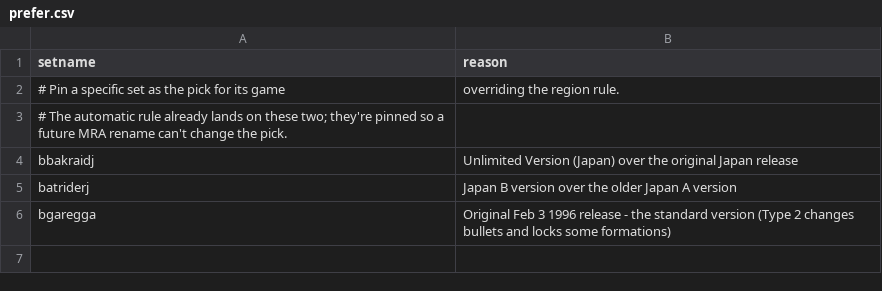
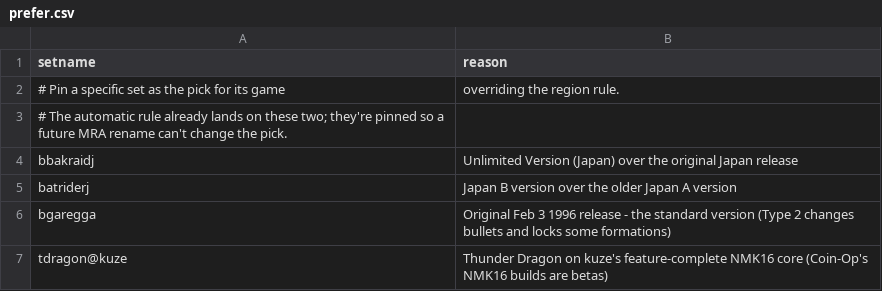
Before and after one commit to YoAaronD/STinGer-Installer, a CSV file: data/prefer.csv, drawn as a sheet; the diff names each change by its address in the sheet, - before the commit and + after, or states it on an @@ line.

```diff
--- a/data/prefer.csv
+++ b/data/prefer.csv
+row 7: tdragon@kuze | Thunder Dragon on kuze's feature-complete NMK16 core (Coin-Op's NMK16 builds are betas)
```
Also changed, not shown: data/core_tiers.csv, data/overrides.csv, 10 other files.
